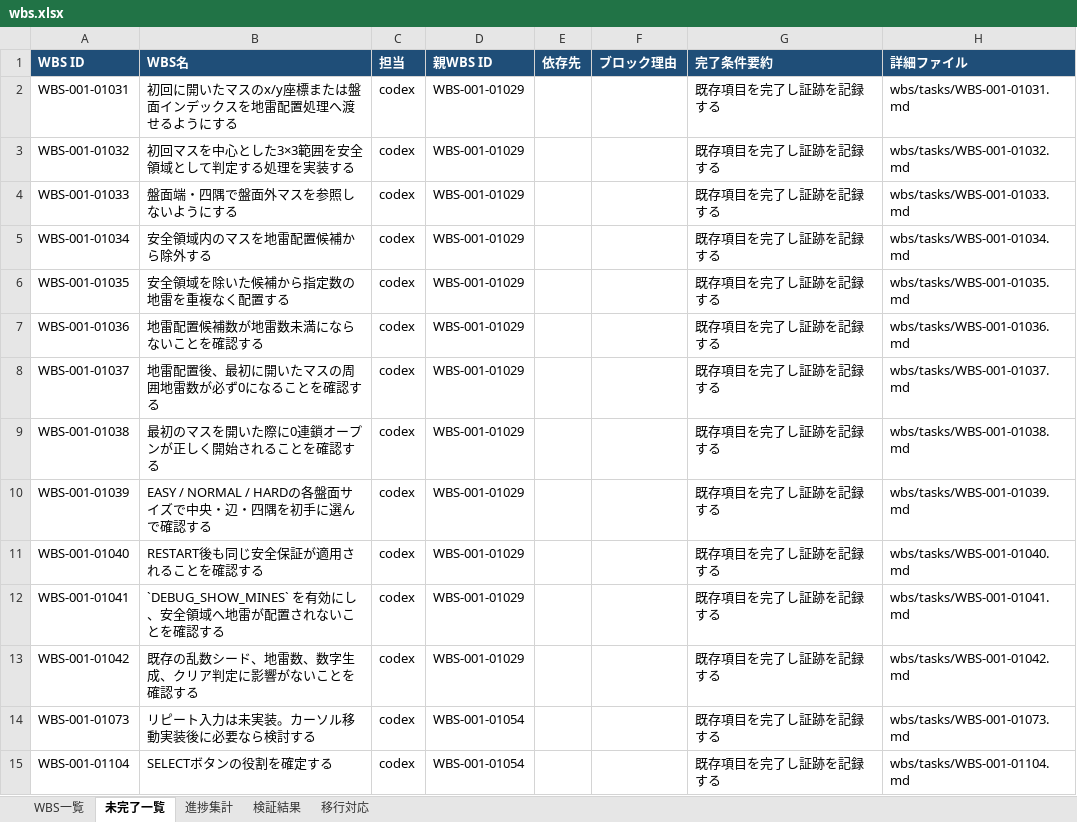
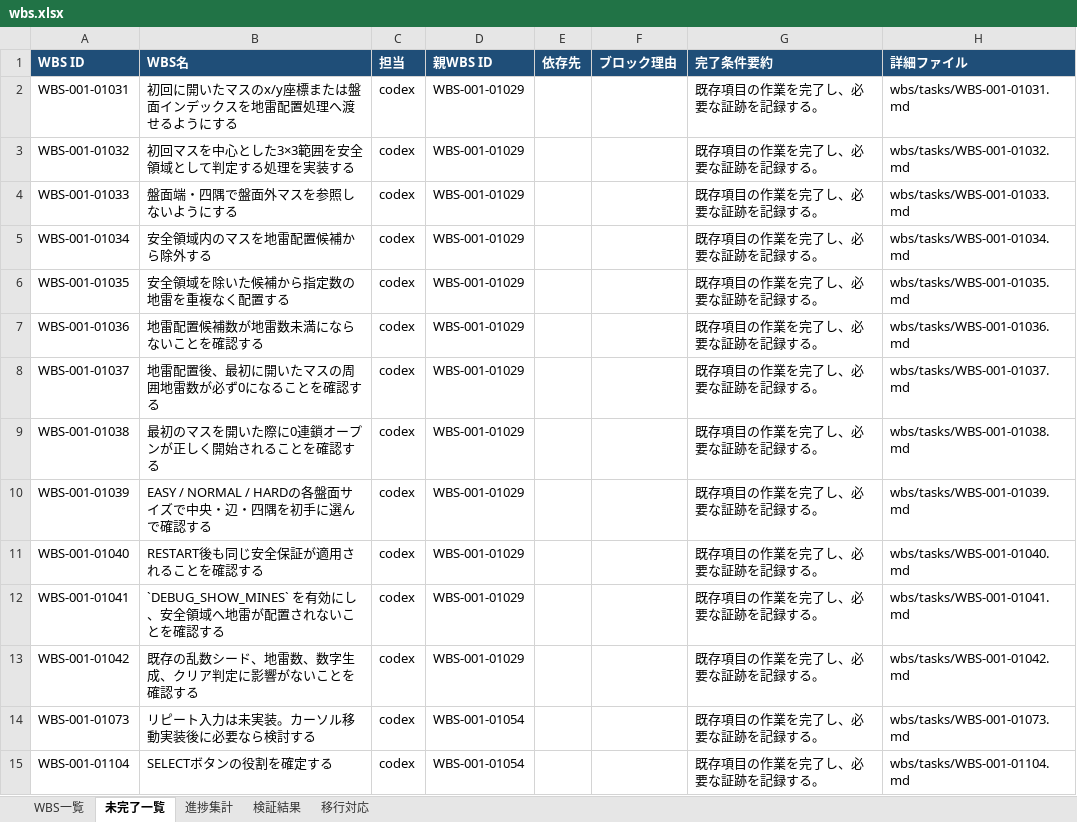
Before and after one commit to ak-sekine/pocket-sweeper, an Excel workbook: reports/wbs.xlsx, sheet 未完了一覧, drawn as a sheet; only a part is shown; values as stored, in another font and other column widths than the file's, no borders; the diff covers the shown part only; the diff names each change by its address in the sheet, - before the commit and + after, or states it on an @@ line.

```diff
--- a/reports/wbs.xlsx (sheet 未完了一覧)
+++ b/reports/wbs.xlsx (sheet 未完了一覧)
-G2:G15 (完了条件要約): 既存項目を完了し証跡を記録する
+G2:G15 (完了条件要約): 既存項目の作業を完了し、必要な証跡を記録する。
```
Also changed, not shown: 128 edited cells elsewhere in this sheet, sheet 移行対応, sheet WBS一覧, sheet 進捗集計, 7 other files.
